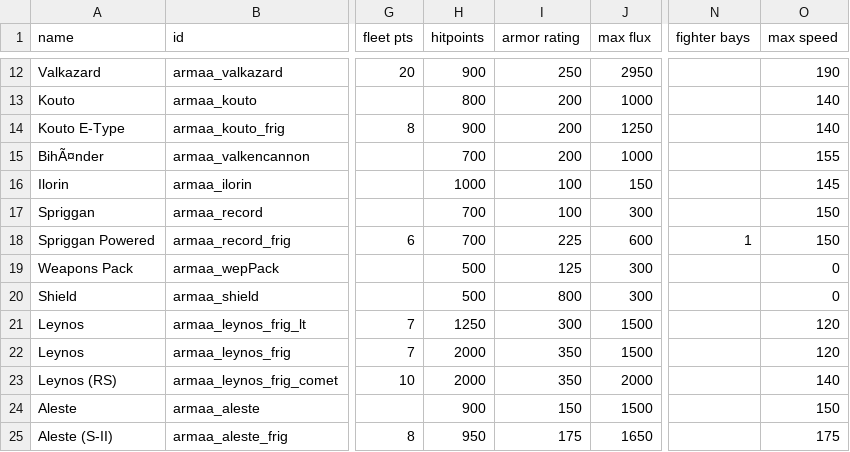
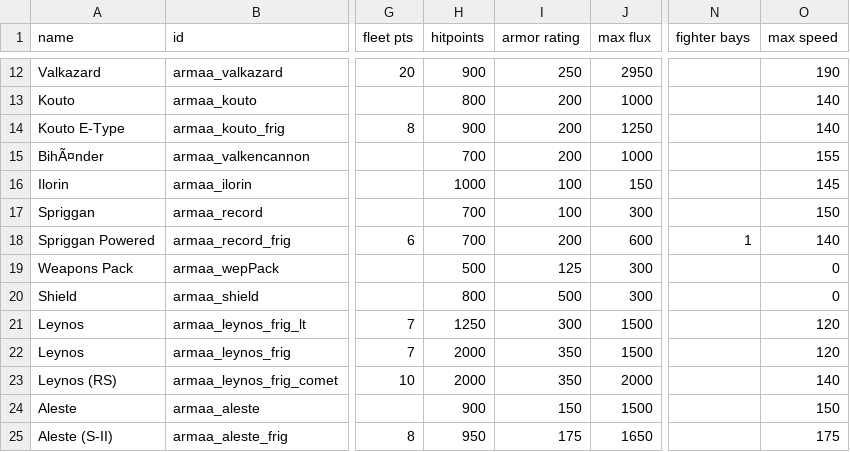
Before and after one commit to gomarz/SS-armaa, a CSV file: data/hulls/ship_data.csv, drawn as a sheet; only a part is shown, gaps mark what is left out; the diff names each change by its address in the sheet, - before the commit and + after, or states it on an @@ line.

```diff
--- a/data/hulls/ship_data.csv
+++ b/data/hulls/ship_data.csv
-I18 (armor rating): 225
+I18 (armor rating): 200
-O18 (max speed): 150
+O18 (max speed): 140
-H20 (hitpoints): 500
+H20 (hitpoints): 800
-I20 (armor rating): 800
+I20 (armor rating): 500
```
Also changed, not shown: data/hullmods/hull_mods.csv, data/hulls/wing_data.csv, 14 other files.
